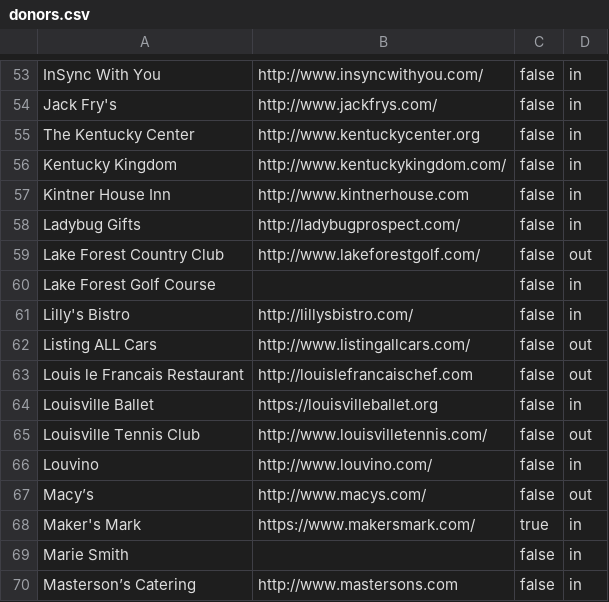
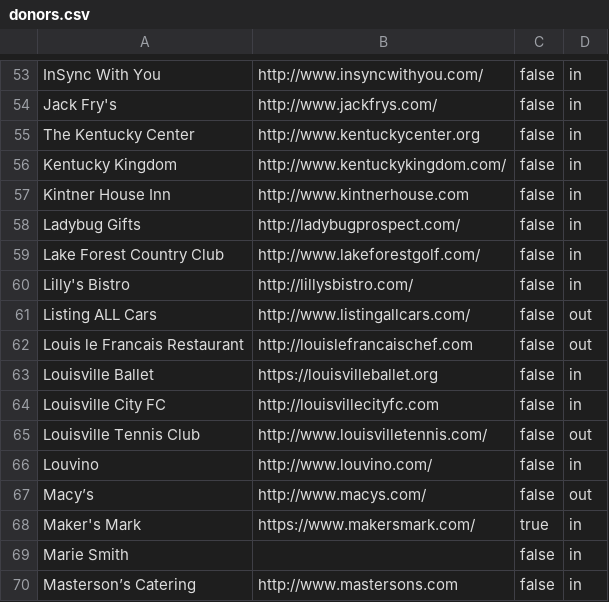
Before and after one commit to bofakya-org/bofakya-org.github.io, a CSV file: data/donors.csv, drawn as a sheet; only a part is shown, gaps mark what is left out.

```diff
--- a/data/donors.csv
+++ b/data/donors.csv
@@ -58,4 +58,3 @@
 "Ladybug Gifts","http://ladybugprospect.com/",false,in
-"Lake Forest Country Club","http://www.lakeforestgolf.com/",false,out
-"Lake Forest Golf Course","",false,in
+"Lake Forest Country Club","http://www.lakeforestgolf.com/",false,in
 "Lilly's Bistro","http://lillysbistro.com/",false,in
@@ -64,2 +63,3 @@
 "Louisville Ballet","https://louisvilleballet.org",false,in
+"Louisville City FC","http://louisvillecityfc.com",false,in
 "Louisville Tennis Club","http://www.louisvilletennis.com/",false,out
```
Also changed, not shown: 1 other file.
